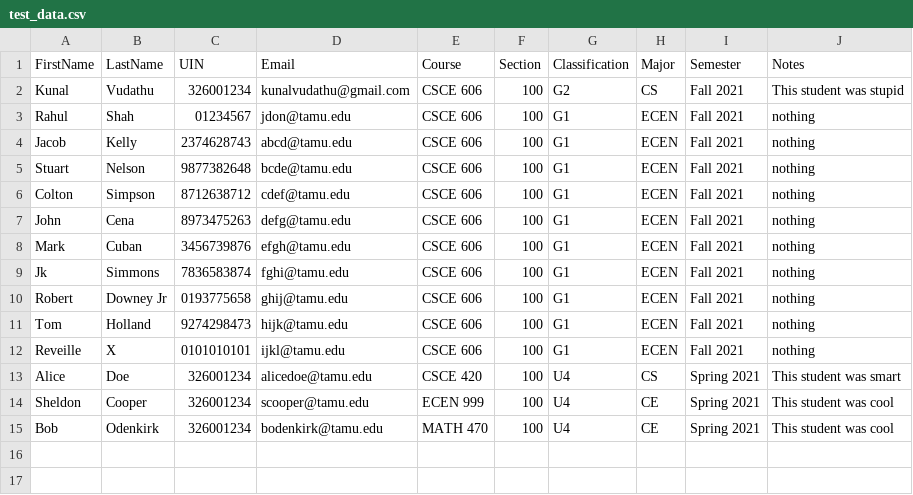
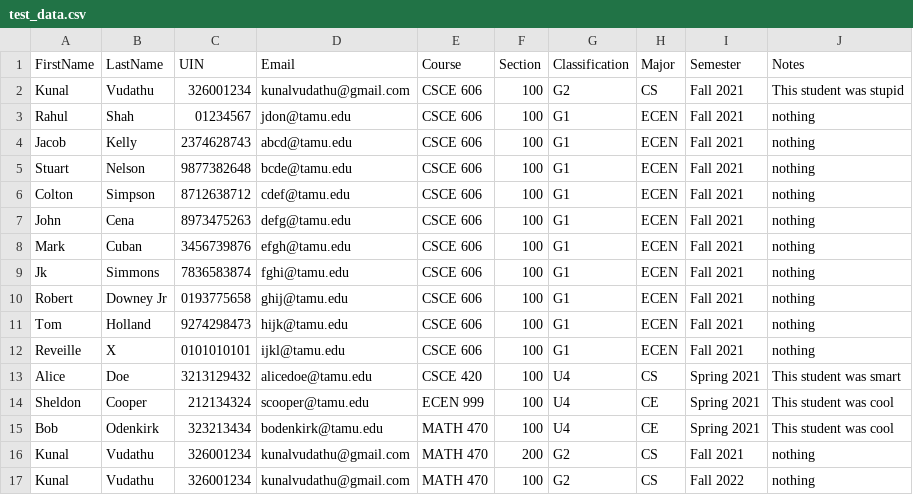
Before and after one commit to Lightfoot-Heavy-Machinery/shockwave_kickers, a CSV file: app/resources/test_data.csv, drawn as a sheet.

Commit message:
Remove duplicate course and student entries, update edit student and course page (#54)

```diff
--- a/app/resources/test_data.csv
+++ b/app/resources/test_data.csv
@@ -12,4 +12,6 @@ Tom, Holland, 9274298473, hijk@tamu.edu, CSCE 606, 100, G1, ECEN, Fall 2021, not
 Reveille, X, 0101010101, ijkl@tamu.edu, CSCE 606, 100, G1, ECEN, Fall 2021, nothing
-Alice, Doe, 326001234, alicedoe@tamu.edu, CSCE 420, 100, U4, CS, Spring 2021, This student was smart
-Sheldon, Cooper, 326001234, scooper@tamu.edu, ECEN 999, 100, U4, CE, Spring 2021, This student was cool
-Bob, Odenkirk, 326001234, bodenkirk@tamu.edu, MATH 470, 100, U4, CE, Spring 2021, This student was cool
+Alice, Doe, 3213129432, alicedoe@tamu.edu, CSCE 420, 100, U4, CS, Spring 2021, This student was smart
+Sheldon, Cooper, 212134324, scooper@tamu.edu, ECEN 999, 100, U4, CE, Spring 2021, This student was cool
+Bob, Odenkirk, 323213434, bodenkirk@tamu.edu, MATH 470, 100, U4, CE, Spring 2021, This student was cool
+Kunal, Vudathu, 326001234, kunalvudathu@gmail.com, MATH 470, 200, G2, CS, Fall 2021, nothing
+Kunal, Vudathu, 326001234, kunalvudathu@gmail.com, MATH 470, 100, G2, CS, Fall 2022, nothing
```
Also changed, not shown: 25 other files.
